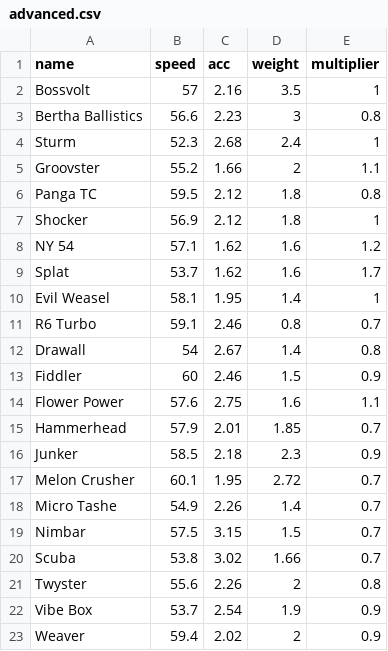
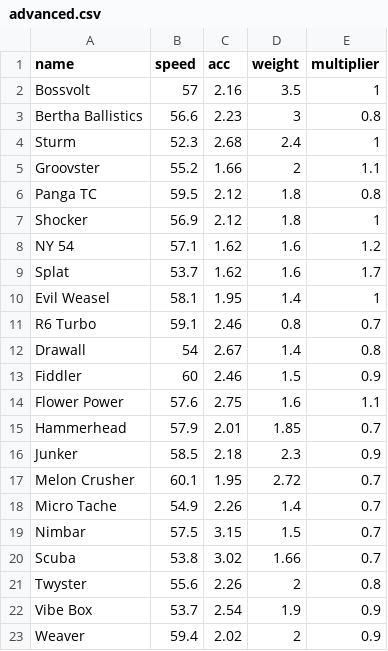
Before and after one commit to Re-Volt-America/RVGL-Cars-Profiler, a CSV file: csv/advanced.csv, drawn as a sheet.

```diff
--- a/csv/advanced.csv
+++ b/csv/advanced.csv
@@ -17,3 +17,3 @@ Junker,58.5,2.18,2.3,0.9
 Melon Crusher,60.1,1.95,2.72,0.7
-Micro Tashe,54.9,2.26,1.4,0.7
+Micro Tache,54.9,2.26,1.4,0.7
 Nimbar,57.5,3.15,1.5,0.7
```
Also changed, not shown: csv/semi-pro.csv, 5 other files.
